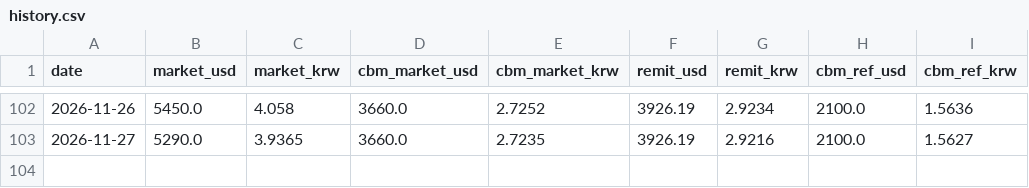
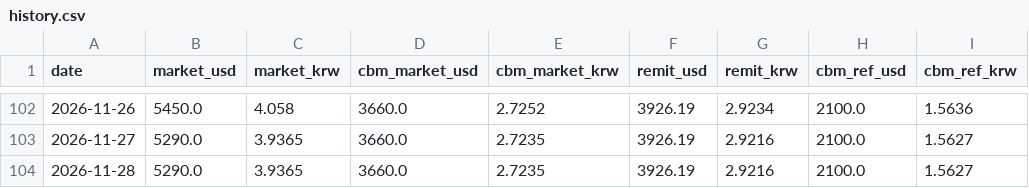
Before and after one commit to park1004di/mmk-cal, a CSV file: history.csv, drawn as a sheet; only a part is shown, gaps mark what is left out.

```diff
--- a/history.csv
+++ b/history.csv
@@ -103 +103,2 @@
 2026-11-27,5290.0,3.9365,3660.0,2.7235,3926.19,2.9216,2100.0,1.5627
+2026-11-28,5290.0,3.9365,3660.0,2.7235,3926.19,2.9216,2100.0,1.5627
```
Also changed, not shown: 5 other files.
